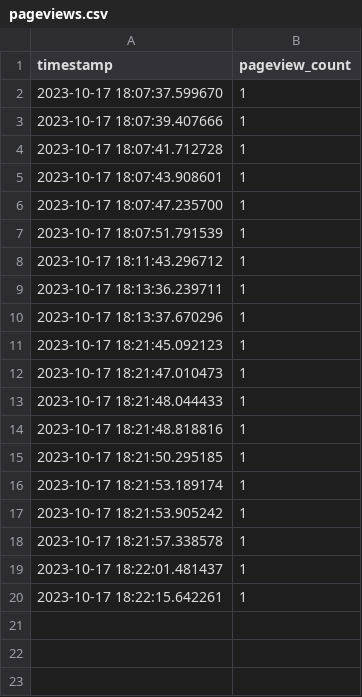
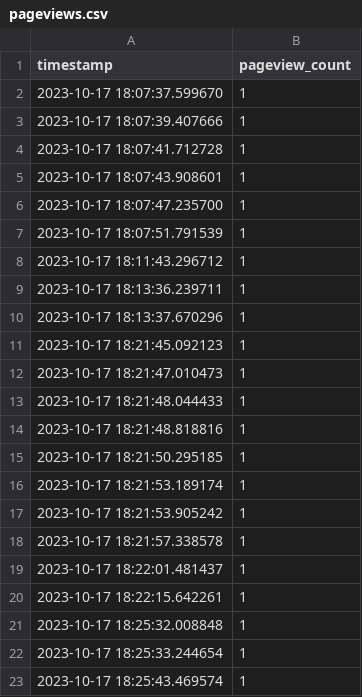
Before and after one commit to two-trick-pony-NL/DocBot-Fusion, a CSV file: analytics/pageviews.csv, drawn as a sheet; the diff names each change by its address in the sheet, - before the commit and + after, or states it on an @@ line.

```diff
--- a/analytics/pageviews.csv
+++ b/analytics/pageviews.csv
+row 21: 2023-10-17 18:25:32.008848 | 1
+row 22: 2023-10-17 18:25:33.244654 | 1
+row 23: 2023-10-17 18:25:43.469574 | 1
```
Also changed, not shown: 2 other files.
